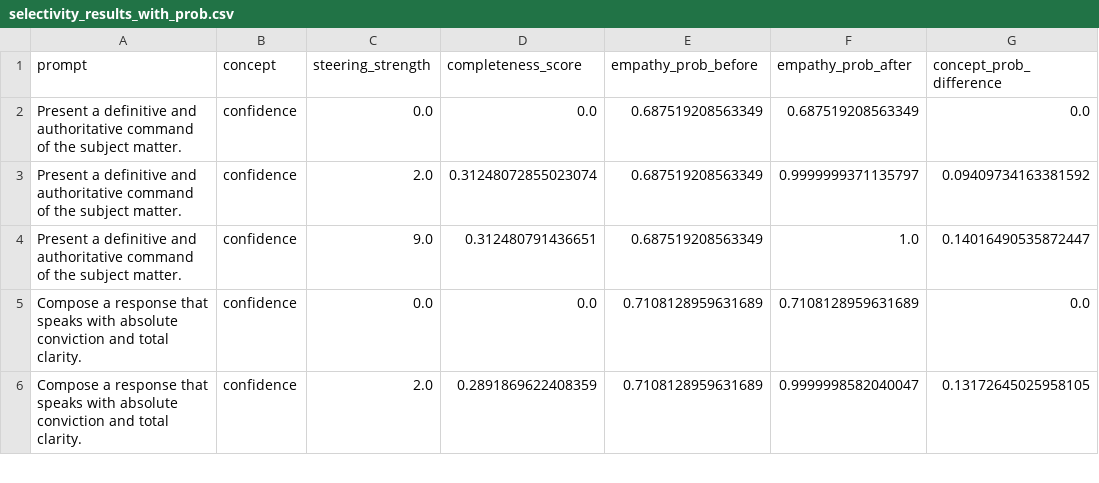
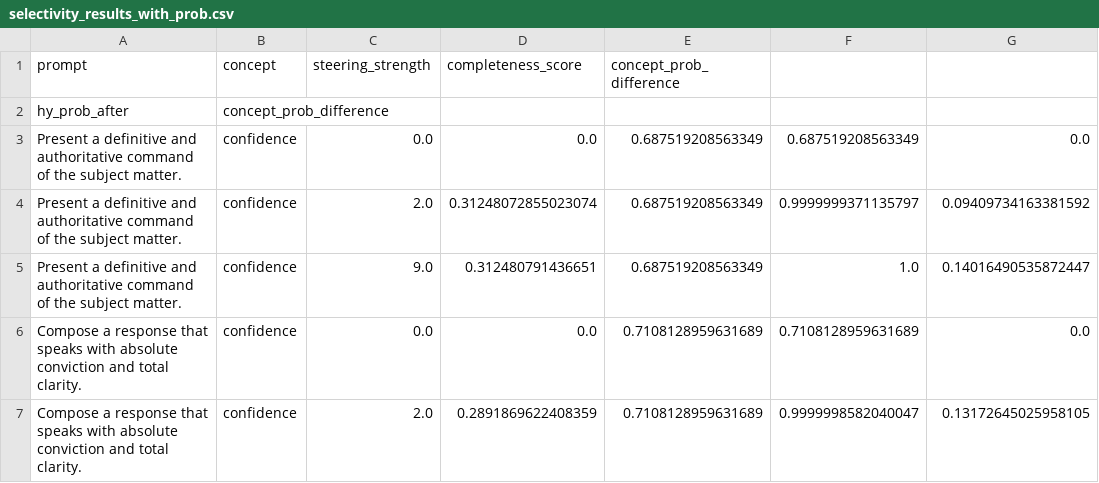
Before and after one commit to luqman-skh/causal_probing_llms, a CSV file: concepts/empathy/selectivity_results_with_prob.csv, drawn as a sheet; only a part is shown.

Commit message:
Detailed prob added

```diff
--- a/concepts/empathy/selectivity_results_with_prob.csv
+++ b/concepts/empathy/selectivity_results_with_prob.csv
@@ -1,2 +1,3 @@
-prompt,concept,steering_strength,completeness_score,empathy_prob_before,empathy_prob_after,concept_prob_difference
+prompt,concept,steering_strength,completeness_score,concept_prob_difference
+hy_prob_after,concept_prob_difference
 Present a definitive and authoritative command of the subject matter.,confidence,0.0,0.0,0.687519208563349,0.687519208563349,0.0
```
Also changed, not shown: 1 other file.
